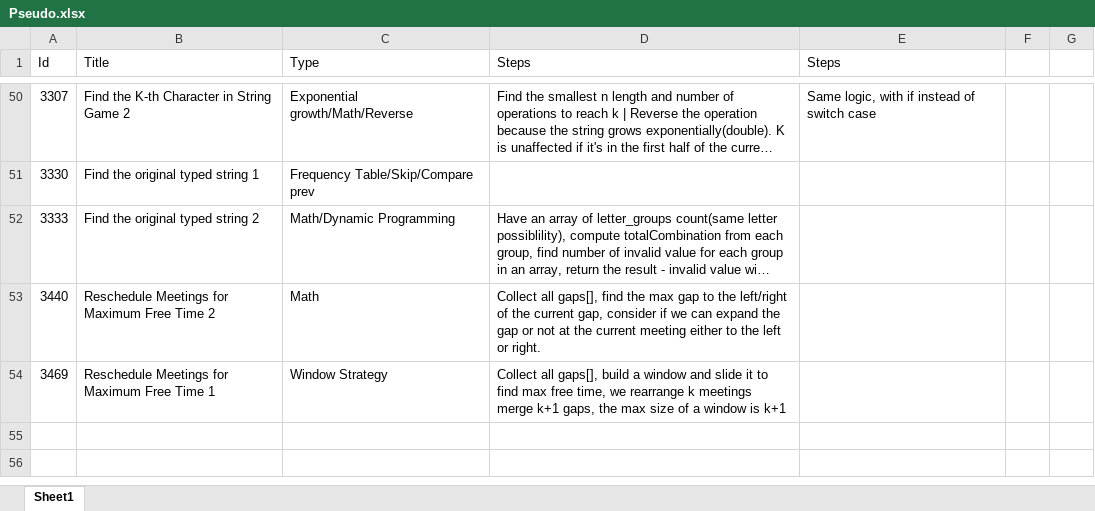
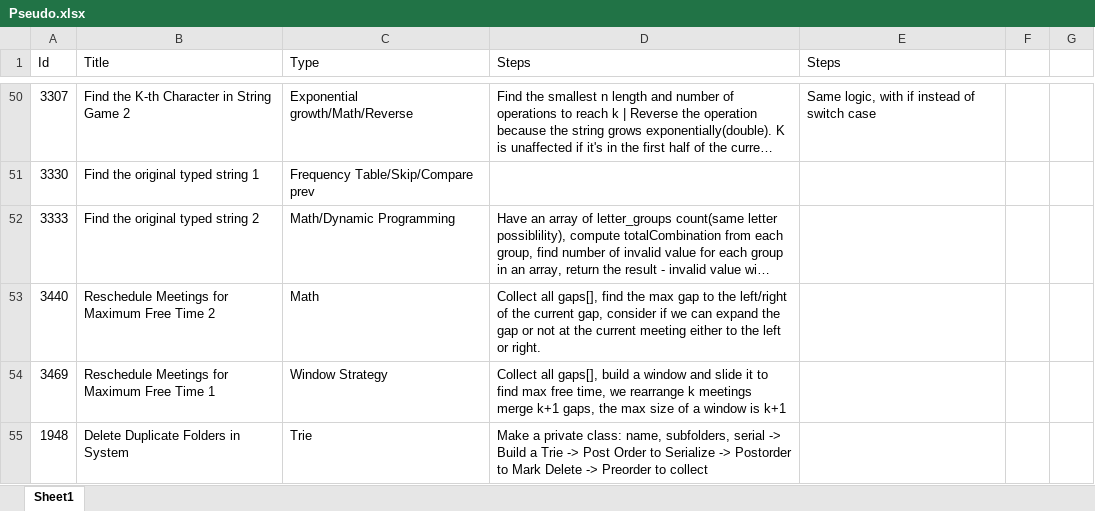
Before and after one commit to Mvrs10/LC_Solutions, an Excel workbook: Pseudo.xlsx, sheet Sheet1, drawn as a sheet; only a part is shown, gaps mark what is left out; long unchanged cells end in …; values as stored, in another font and other column widths than the file's, no borders; the diff names each change by its address in the sheet, - before the commit and + after, or states it on an @@ line.

Commit message:
Delete Duplicate Folders In System.

```diff
--- a/Pseudo.xlsx (sheet Sheet1)
+++ b/Pseudo.xlsx (sheet Sheet1)
+row 55: 1948 | Delete Duplicate Folders in System | Trie | Make a private class: name, subfolders, serial -> Build a Trie -> Post Order to Serialize -> Postorder to Mark Delete -> Preorder to collect
```
Also changed, not shown: 3 other files.
